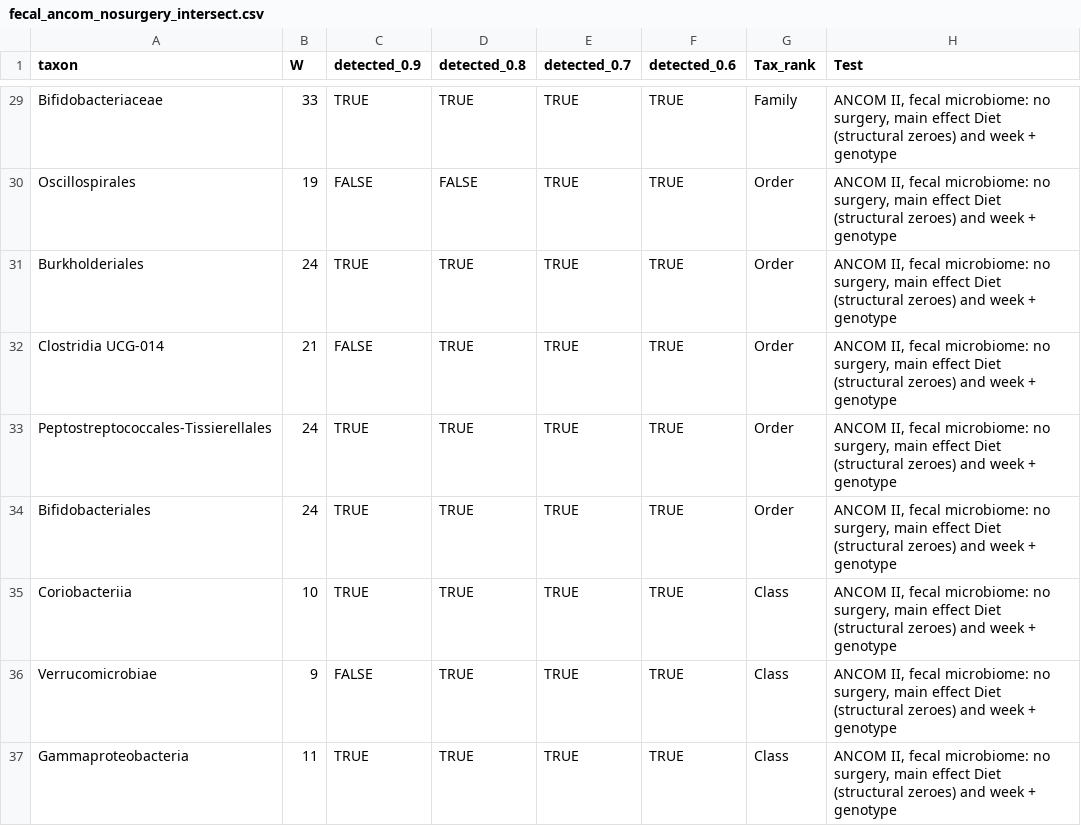
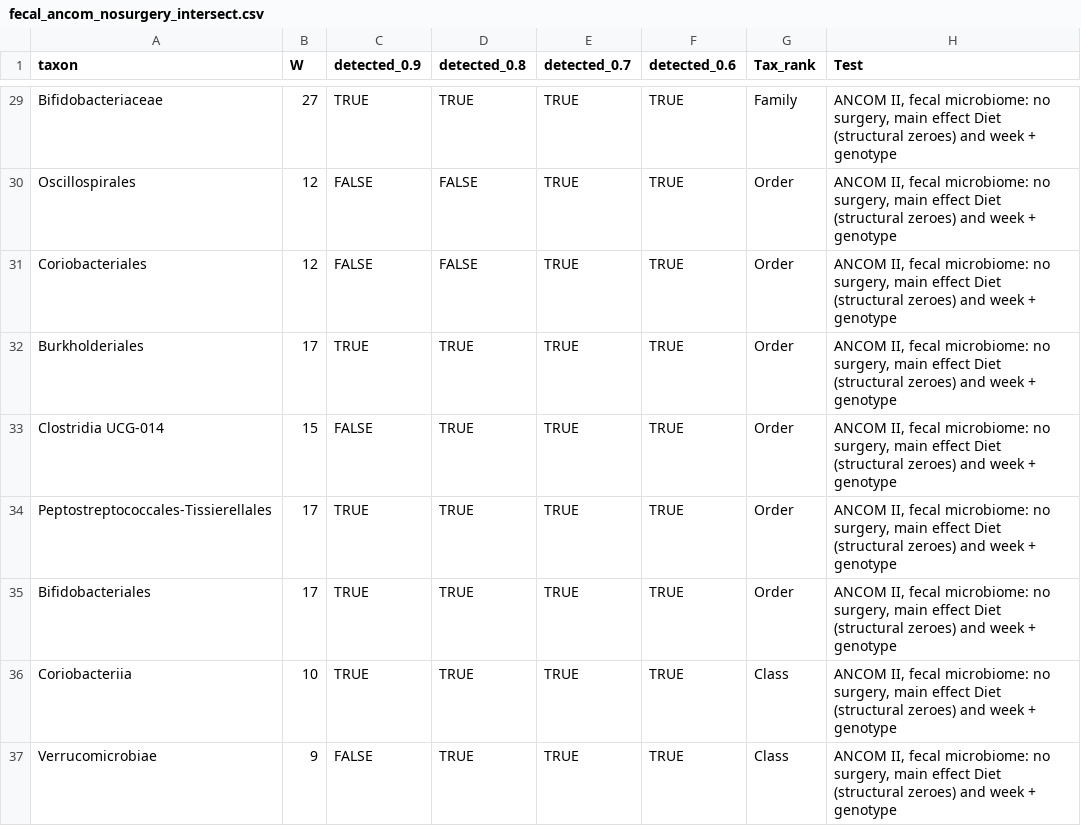
Before and after one commit to yk132/GLP_KO_Microbiome_final, a CSV file: fecal_ancom_nosurgery_intersect.csv, drawn as a sheet; only a part is shown, gaps mark what is left out; the shorter side is filled out with more unchanged rows; addresses are those after the commit; the diff covers the shown part only; the diff names each change by its address in the sheet, - before the commit and + after, or states it on an @@ line.

```diff
--- a/fecal_ancom_nosurgery_intersect.csv
+++ b/fecal_ancom_nosurgery_intersect.csv
-B29 (W): 33
+B29 (W): 27
-B30 (W): 19
+B30 (W): 12
+row 31: Coriobacteriales | 12 | FALSE | FALSE | TRUE | TRUE | Order | ANCOM II, fecal microbiome: no surgery, main effect Diet (structural zeroes) and week + genotype
-B32 (W): 24
+B32 (W): 17
-B33 (W): 21
+B33 (W): 15
-B34:B35 (W): 24
+B34:B35 (W): 17
```
Also changed, not shown: 2 added rows, 2 removed rows and 31 edited cells elsewhere in this file, Microbiome_corr_res.csv, fecal_ancom_hfd_intersect.csv, 13 other files.
